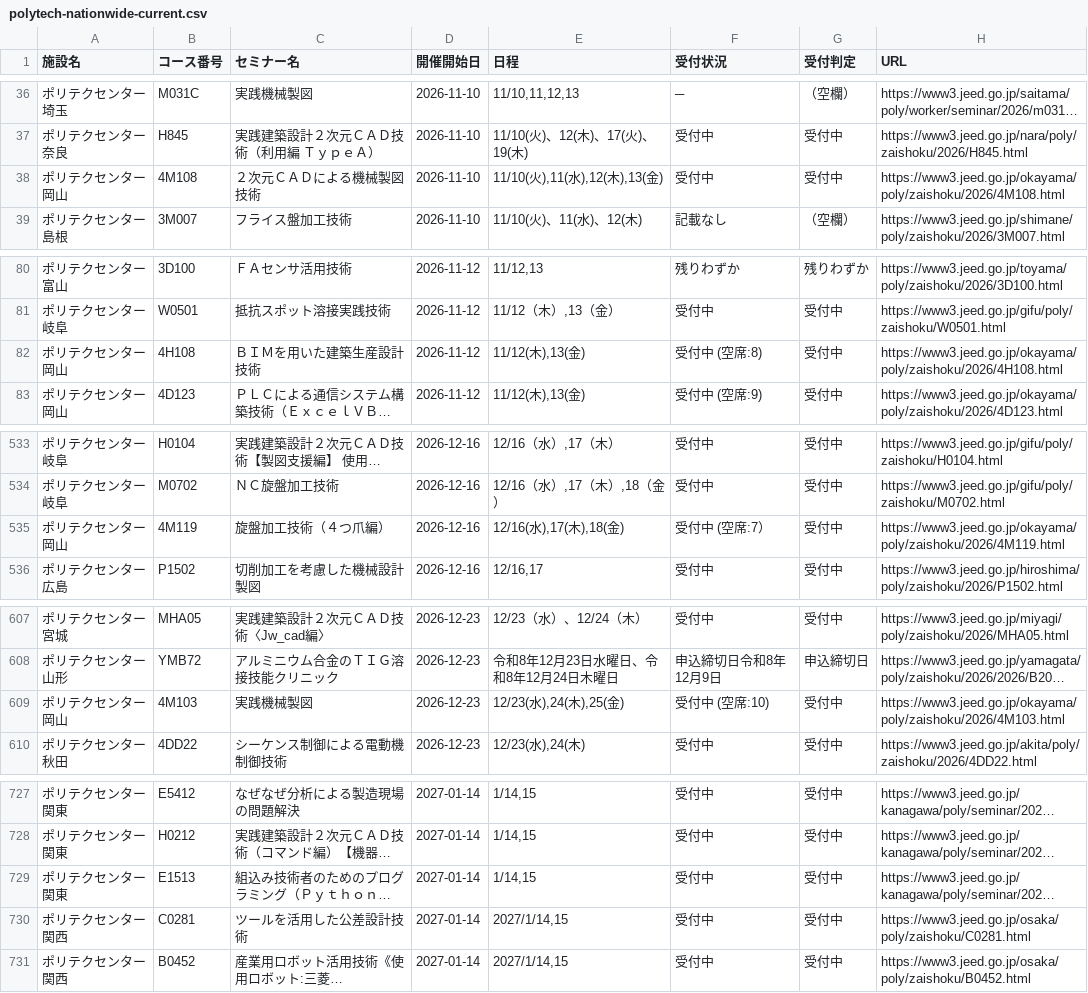
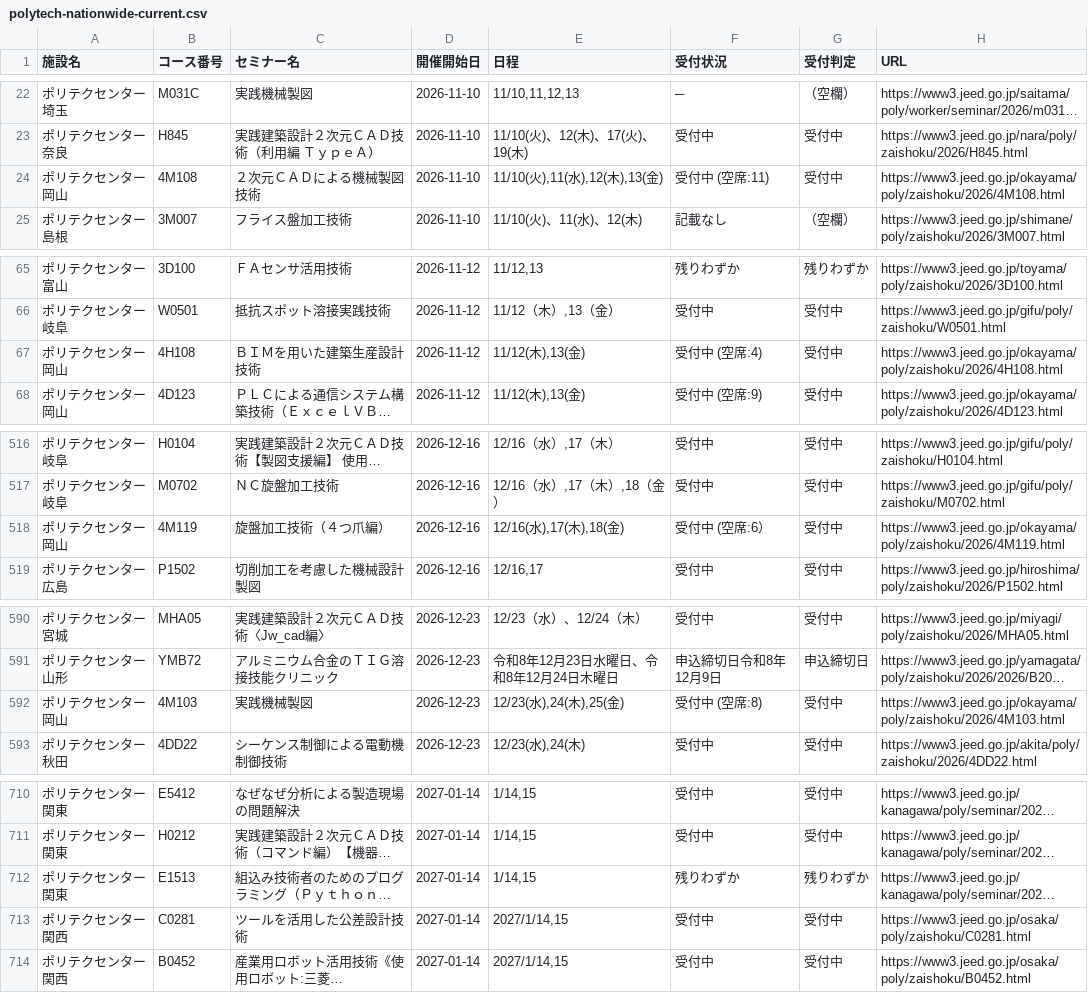
Before and after one commit to es-worktools/jnet21-rss, a CSV file: polytech-nationwide-current.csv, drawn as a sheet; only a part is shown, gaps mark what is left out; long unchanged cells end in …; addresses are those after the commit; the diff covers the shown part only; the diff names each change by its address in the sheet, - before the commit and + after, or states it on an @@ line.

```diff
--- a/polytech-nationwide-current.csv
+++ b/polytech-nationwide-current.csv
-F24 (受付状況): 受付中
+F24 (受付状況): 受付中 (空席:11)
-F67 (受付状況): 受付中 (空席:8)
+F67 (受付状況): 受付中 (空席:4)
-F518 (受付状況): 受付中 (空席:7）
+F518 (受付状況): 受付中 (空席:6）
-F592 (受付状況): 受付中 (空席:10)
+F592 (受付状況): 受付中 (空席:8)
-F712 (受付状況): 受付中
+F712 (受付状況): 残りわずか
-G712 (受付判定): 受付中
+G712 (受付判定): 残りわずか
```
Also changed, not shown: 17 removed rows and 6 edited cells elsewhere in this file, 1 other file.
